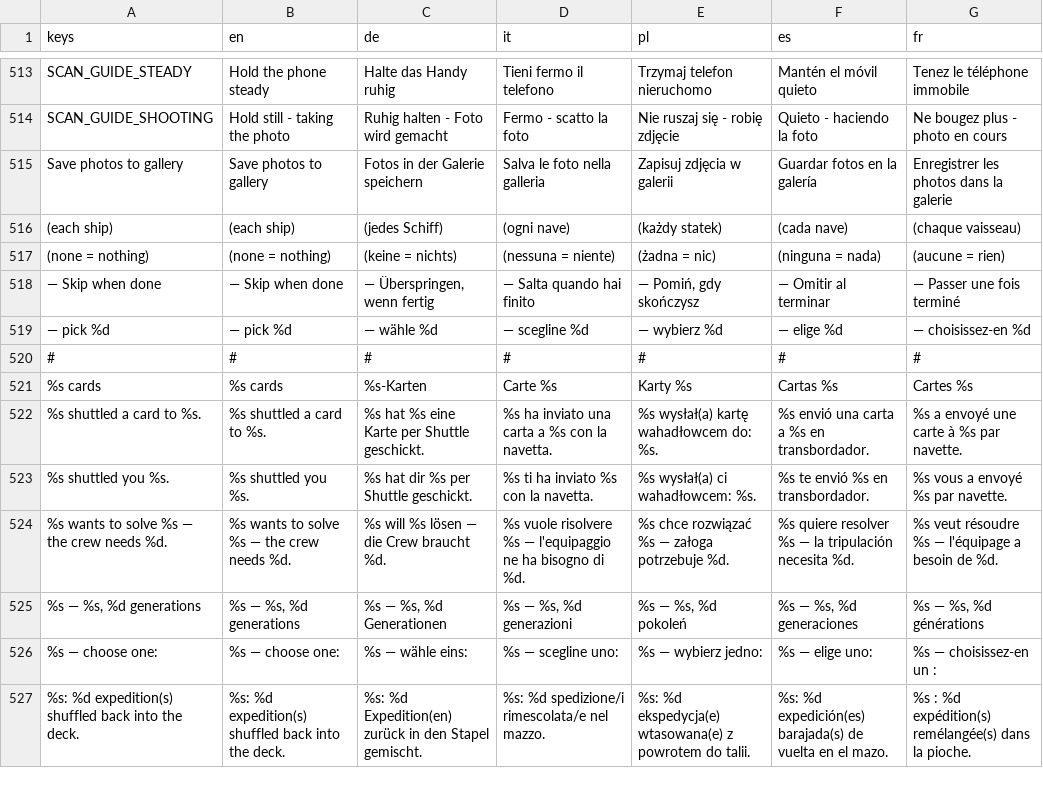
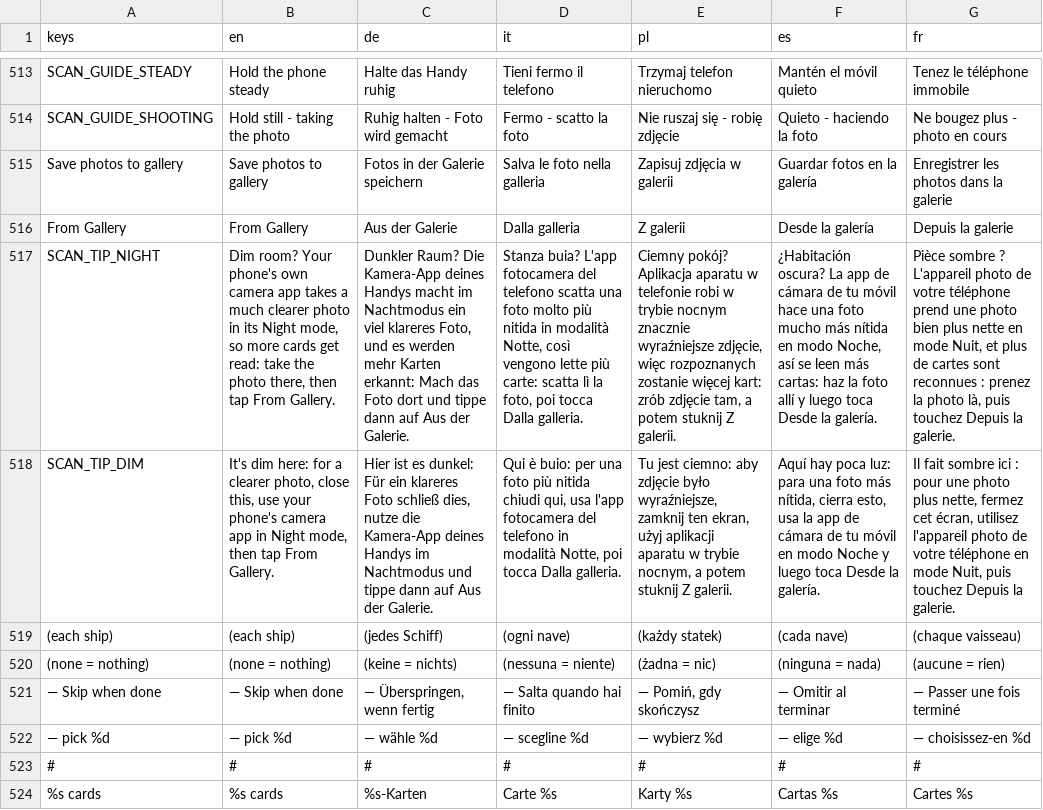
Before and after one commit to PixelPawel/generation-ship, a CSV file: Documents/HappyCapyGames/Generation Ship/digital/generation-ship/data/UI Strings.csv, drawn as a sheet; only a part is shown, gaps mark what is left out; the shorter side is filled out with more unchanged rows; the diff names each change by its address in the sheet, - before the commit and + after, or states it on an @@ line.

```diff
--- a/Documents/HappyCapyGames/Generation Ship/digital/generation-ship/data/UI Strings.csv
+++ b/Documents/HappyCapyGames/Generation Ship/digital/generation-ship/data/UI Strings.csv
+row 516: From Gallery | From Gallery | Aus der Galerie | Dalla galleria | Z galerii | Desde la galería | Depuis la galerie
+row 517: SCAN_TIP_NIGHT | Dim room? Your phone's own camera app takes a much clearer photo in its Night mode, so more cards get read: take the photo there, then tap From Gallery. | Dunkler Raum? Die Kamera-App deines Handys macht im Nachtmodus ein viel klareres Foto, und es werden mehr Karten erkannt: Mach das Foto dort und tippe dann auf Aus der Galerie. | Stanza buia? L'app fotocamera del telefono scatta una foto molto più nitida in modalità Notte, così vengono lette più carte: scatta lì la foto, poi tocca Dalla galleria. | Ciemny pokój? Aplikacja aparatu w telefonie robi w trybie nocnym znacznie wyraźniejsze zdjęcie, więc rozpoznanych zostanie więcej kart: zrób zdjęcie tam, a potem stuknij Z galerii. | ¿Habitación oscura? La app de cámara de tu móvil hace una foto mucho más nítida en modo Noche, así se leen más cartas: haz la foto allí y luego toca Desde la galería. | Pièce sombre ? L'appareil photo de votre téléphone prend une photo bien plus nette en mode Nuit, et plus de cartes sont reconnues : prenez la photo là, puis touchez Depuis la galerie.
+row 518: SCAN_TIP_DIM | It's dim here: for a clearer photo, close this, use your phone's camera app in Night mode, then tap From Gallery. | Hier ist es dunkel: Für ein klareres Foto schließ dies, nutze die Kamera-App deines Handys im Nachtmodus und tippe dann auf Aus der Galerie. | Qui è buio: per una foto più nitida chiudi qui, usa l'app fotocamera del telefono in modalità Notte, poi tocca Dalla galleria. | Tu jest ciemno: aby zdjęcie było wyraźniejsze, zamknij ten ekran, użyj aplikacji aparatu w trybie nocnym, a potem stuknij Z galerii. | Aquí hay poca luz: para una foto más nítida, cierra esto, usa la app de cámara de tu móvil en modo Noche y luego toca Desde la galería. | Il fait sombre ici : pour une photo plus nette, fermez cet écran, utilisez l'appareil photo de votre téléphone en mode Nuit, puis touchez Depuis la galerie.
```
Also changed, not shown: 9 other files.
